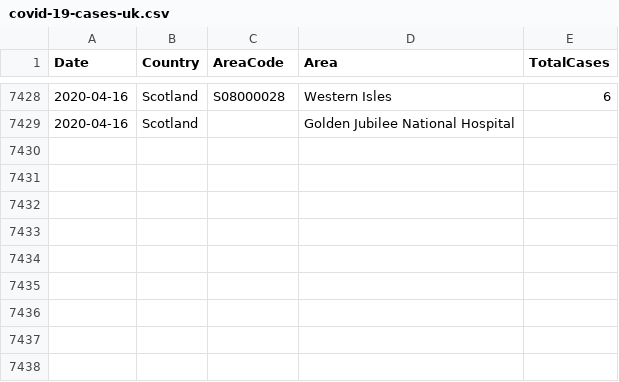
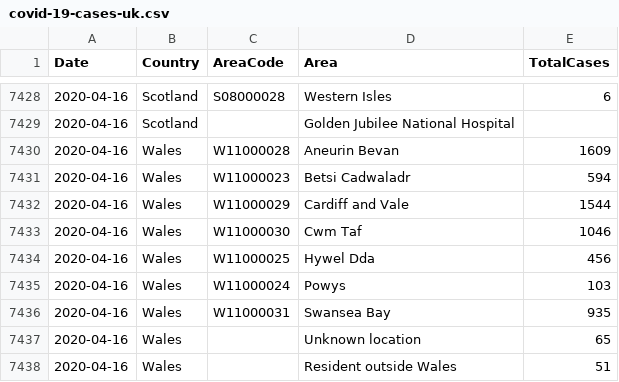
Before and after one commit to tomwhite/covid-19-uk-data, a CSV file: data/covid-19-cases-uk.csv, drawn as a sheet; only a part is shown, gaps mark what is left out.

Commit message:
Update for 2020-04-16 for Wales-daily-cases

```diff
--- a/data/covid-19-cases-uk.csv
+++ b/data/covid-19-cases-uk.csv
@@ -7429 +7429,10 @@ Date,Country,AreaCode,Area,TotalCases
 2020-04-16,Scotland,,Golden Jubilee National Hospital,
+2020-04-16,Wales,W11000028,Aneurin Bevan,1609
+2020-04-16,Wales,W11000023,Betsi Cadwaladr,594
+2020-04-16,Wales,W11000029,Cardiff and Vale,1544
+2020-04-16,Wales,W11000030,Cwm Taf,1046
+2020-04-16,Wales,W11000025,Hywel Dda,456
+2020-04-16,Wales,W11000024,Powys,103
+2020-04-16,Wales,W11000031,Swansea Bay,935
+2020-04-16,Wales,,Unknown location,65
+2020-04-16,Wales,,Resident outside Wales,51
```
Also changed, not shown: 5 other files.
